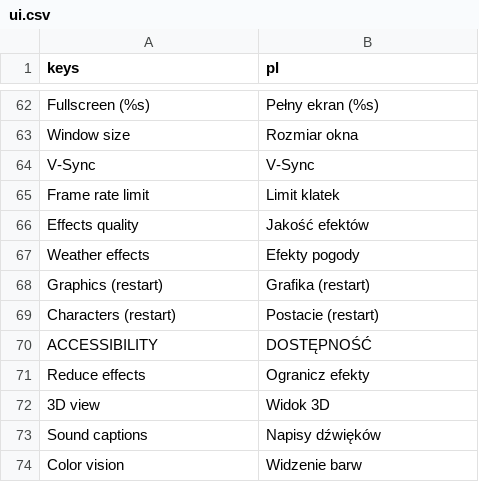
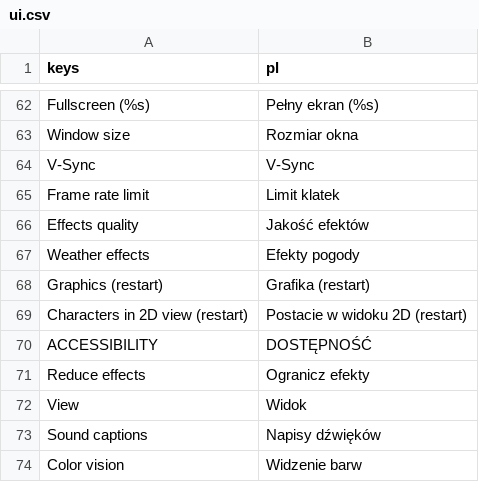
Before and after one commit to ssiwm/gameon, a CSV file: prototype/translations/ui.csv, drawn as a sheet; only a part is shown, gaps mark what is left out; removed rows and columns are numbered as before the commit, all else as after; the diff names each change by its address in the sheet, - before the commit and + after, or states it on an @@ line.

```diff
--- a/prototype/translations/ui.csv
+++ b/prototype/translations/ui.csv
-row 69: Characters (restart) | Postacie (restart)
+row 69: Characters in 2D view (restart) | Postacie w widoku 2D (restart)
-row 72: 3D view | Widok 3D
+row 72: View | Widok
```
Also changed, not shown: 9 other files.
